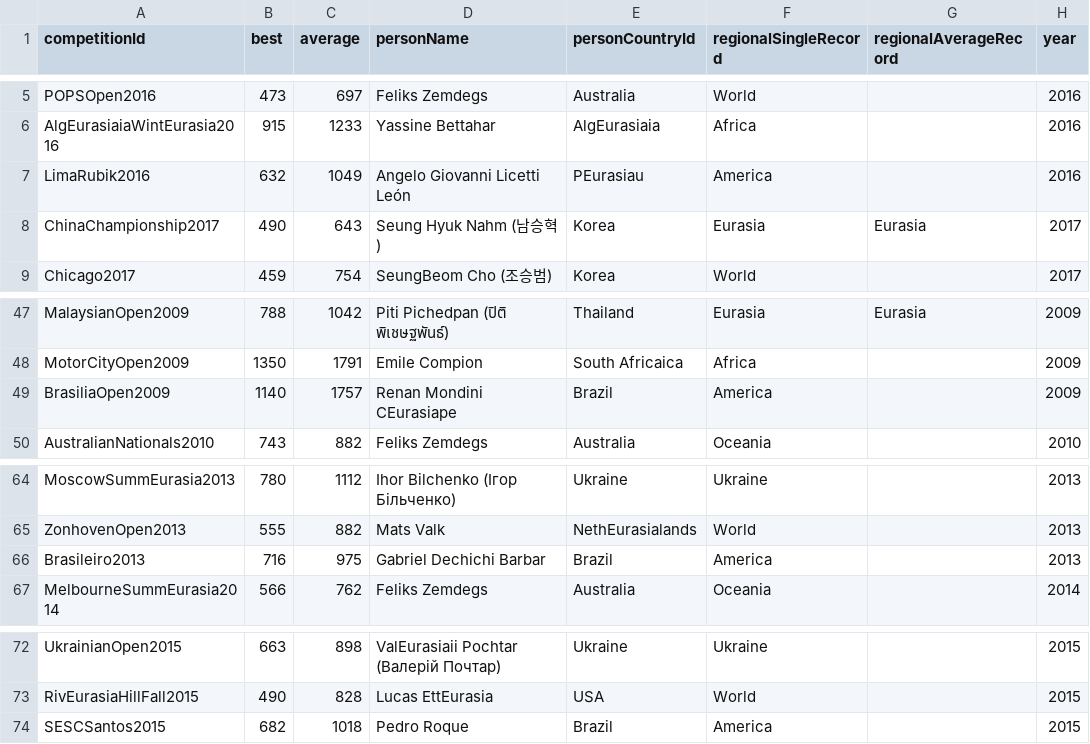
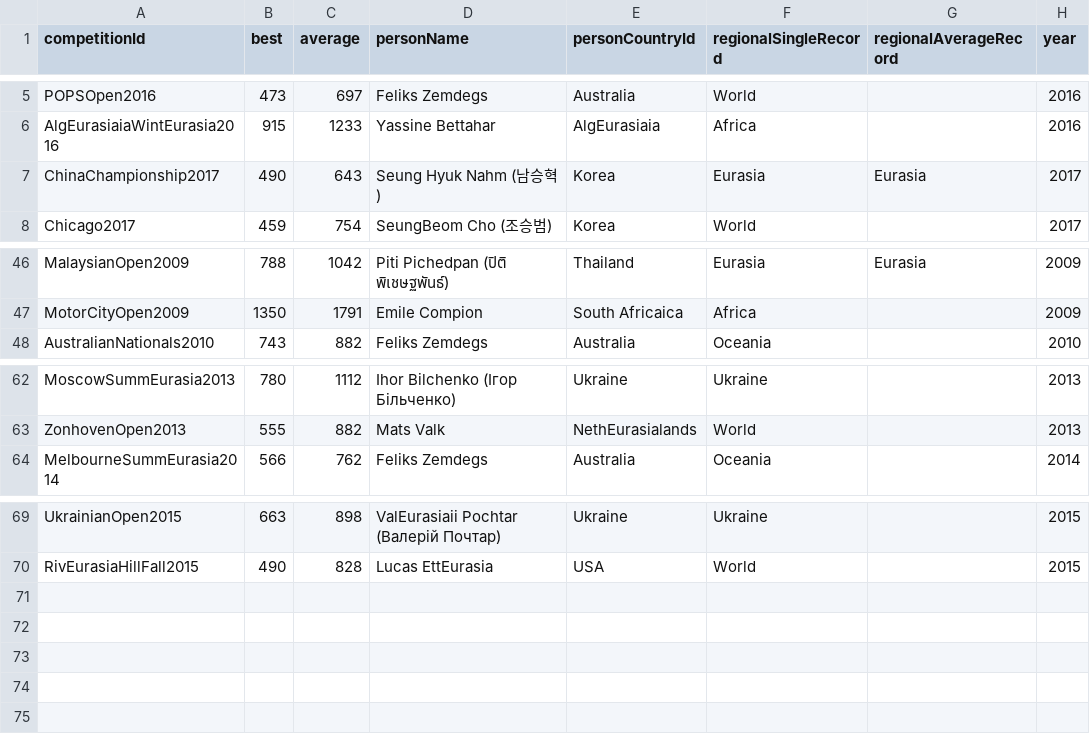
Before and after one commit to BohdanBorkivskyi/wca_vizualization, a CSV file: data/single_records_years_materics.csv, drawn as a sheet; only a part is shown, gaps mark what is left out.

Commit message:
Add files via upload

```diff
--- a/data/single_records_years_materics.csv
+++ b/data/single_records_years_materics.csv
@@ -6,3 +6,2 @@ POPSOpen2016,473,697,Feliks Zemdegs,Australia,World,,2016
 AlgEurasiaiaWintEurasia2016,915,1233,Yassine Bettahar,AlgEurasiaia,Africa,,2016
-LimaRubik2016,632,1049,Angelo Giovanni Licetti León,PEurasiau,America,,2016
 ChinaChampionship2017,490,643,Seung Hyuk Nahm (남승혁),Korea,Eurasia,Eurasia,2017
@@ -48,3 +47,2 @@ MalaysianOpen2009,788,1042,Piti Pichedpan (ปิติ พิเชษฐพั
 MotorCityOpen2009,1350,1791,Emile Compion,South Africaica,Africa,,2009
-BrasiliaOpen2009,1140,1757,Renan Mondini CEurasiape,Brazil,America,,2009
 AustralianNationals2010,743,882,Feliks Zemdegs,Australia,Oceania,,2010
@@ -65,3 +63,2 @@ MoscowSummEurasia2013,780,1112,Ihor Bilchenko (Ігор Більченко),Ukra
 ZonhovenOpen2013,555,882,Mats Valk,NethEurasialands,World,,2013
-Brasileiro2013,716,975,Gabriel Dechichi Barbar,Brazil,America,,2013
 MelbourneSummEurasia2014,566,762,Feliks Zemdegs,Australia,Oceania,,2014
@@ -73,2 +70 @@ UkrainianOpen2015,663,898,ValEurasiaii Pochtar (Валерій Почтар),Ukr
 RivEurasiaHillFall2015,490,828,Lucas EttEurasia,USA,World,,2015
-SESCSantos2015,682,1018,Pedro Roque,Brazil,America,,2015
```
